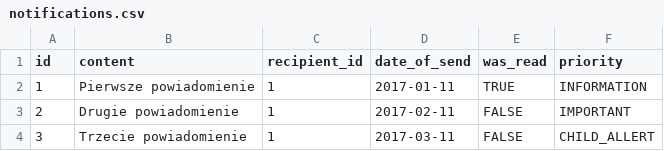
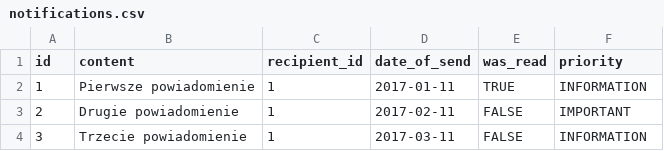
Before and after one commit to Nomad95/IKMS, a CSV file: IKMS-server/src/main/resources/liquibase/data/notifications.csv, drawn as a sheet.

Commit message:
Messagebox v1 BE, refactor drop_database.sql, solved error with notification

```diff
--- a/IKMS-server/src/main/resources/liquibase/data/notifications.csv
+++ b/IKMS-server/src/main/resources/liquibase/data/notifications.csv
@@ -3,2 +3,2 @@ id, content, recipient_id, date_of_send, was_read, priority
 2, Drugie powiadomienie, 1, 2017-02-11, FALSE, IMPORTANT
-3, Trzecie powiadomienie, 1, 2017-03-11, FALSE, CHILD_ALLERT
+3, Trzecie powiadomienie, 1, 2017-03-11, FALSE, INFORMATION
```
Also changed, not shown: 17 other files.
